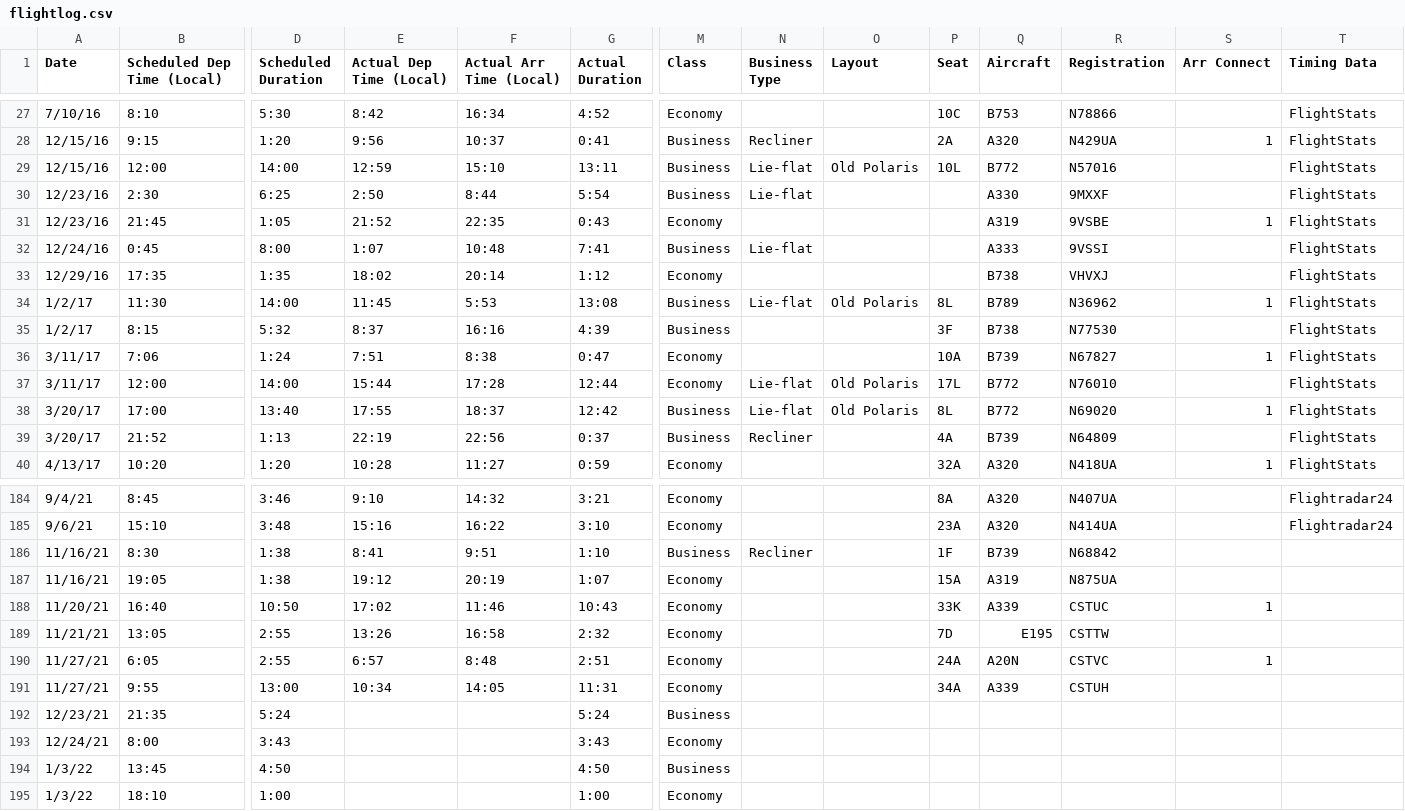
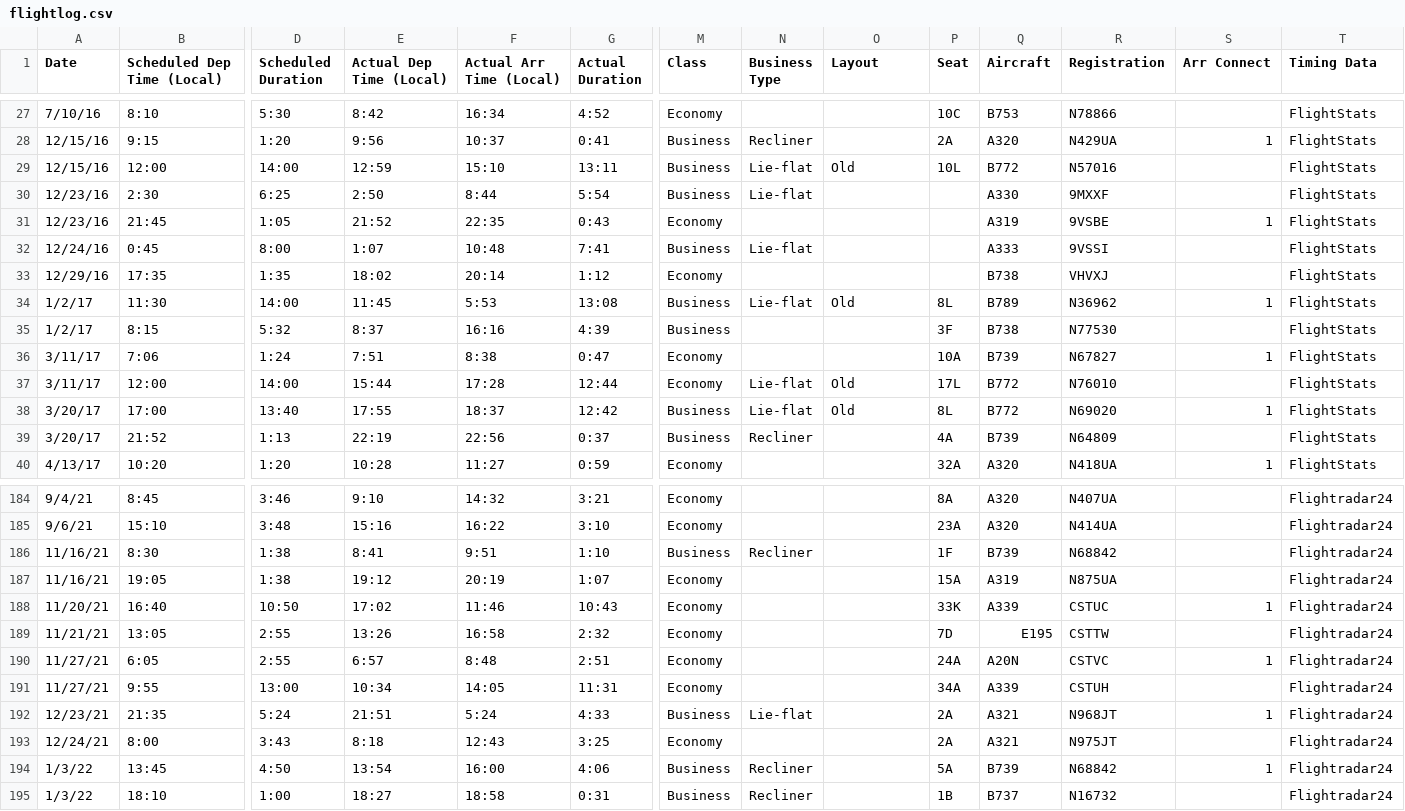
Before and after one commit to picrazy2/picrazy2.github.io, a CSV file: flightlog/flightlog.csv, drawn as a sheet; only a part is shown, gaps mark what is left out; the diff covers the shown part only; the diff names each change by its address in the sheet, - before the commit and + after, or states it on an @@ line.

```diff
--- a/flightlog/flightlog.csv
+++ b/flightlog/flightlog.csv
-O29 (Layout): Old Polaris
+O29 (Layout): Old
-O34 (Layout): Old Polaris
+O34 (Layout): Old
-O37:O38 (Layout): Old Polaris
+O37:O38 (Layout): Old
-T186:T195 (Timing Data): (empty)
+T186:T195 (Timing Data): Flightradar24
-E192 (Actual Dep Time (Local)): (empty)
+E192 (Actual Dep Time (Local)): 21:51
-F192 (Actual Arr Time (Local)): (empty)
+F192 (Actual Arr Time (Local)): 5:24
-G192 (Actual Duration): 5:24
+G192 (Actual Duration): 4:33
-N192 (Business Type): (empty)
+N192 (Business Type): Lie-flat
-P192:P193 (Seat): (empty)
+P192:P193 (Seat): 2A
-Q192:Q193 (Aircraft): (empty)
+Q192:Q193 (Aircraft): A321
-R192 (Registration): (empty)
+R192 (Registration): N968JT
-S192 (Arr Connect): (empty)
+S192 (Arr Connect): 1
-E193 (Actual Dep Time (Local)): (empty)
+E193 (Actual Dep Time (Local)): 8:18
-F193 (Actual Arr Time (Local)): (empty)
+F193 (Actual Arr Time (Local)): 12:43
-G193 (Actual Duration): 3:43
+G193 (Actual Duration): 3:25
-R193 (Registration): (empty)
+R193 (Registration): N975JT
-E194 (Actual Dep Time (Local)): (empty)
+E194 (Actual Dep Time (Local)): 13:54
-F194 (Actual Arr Time (Local)): (empty)
+F194 (Actual Arr Time (Local)): 16:00
-G194 (Actual Duration): 4:50
+G194 (Actual Duration): 4:06
-N194:N195 (Business Type): (empty)
+N194:N195 (Business Type): Recliner
-P194 (Seat): (empty)
+P194 (Seat): 5A
-Q194 (Aircraft): (empty)
+Q194 (Aircraft): B739
-R194 (Registration): (empty)
+R194 (Registration): N68842
-S194 (Arr Connect): (empty)
+S194 (Arr Connect): 1
-E195 (Actual Dep Time (Local)): (empty)
+E195 (Actual Dep Time (Local)): 18:27
-F195 (Actual Arr Time (Local)): (empty)
+F195 (Actual Arr Time (Local)): 18:58
-G195 (Actual Duration): 1:00
+G195 (Actual Duration): 0:31
-M195 (Class): Economy
+M195 (Class): Business
-P195 (Seat): (empty)
+P195 (Seat): 1B
-Q195 (Aircraft): (empty)
+Q195 (Aircraft): B737
-R195 (Registration): (empty)
+R195 (Registration): N16732
```
Also changed, not shown: 26 edited cells elsewhere in this file, 23 other files.
